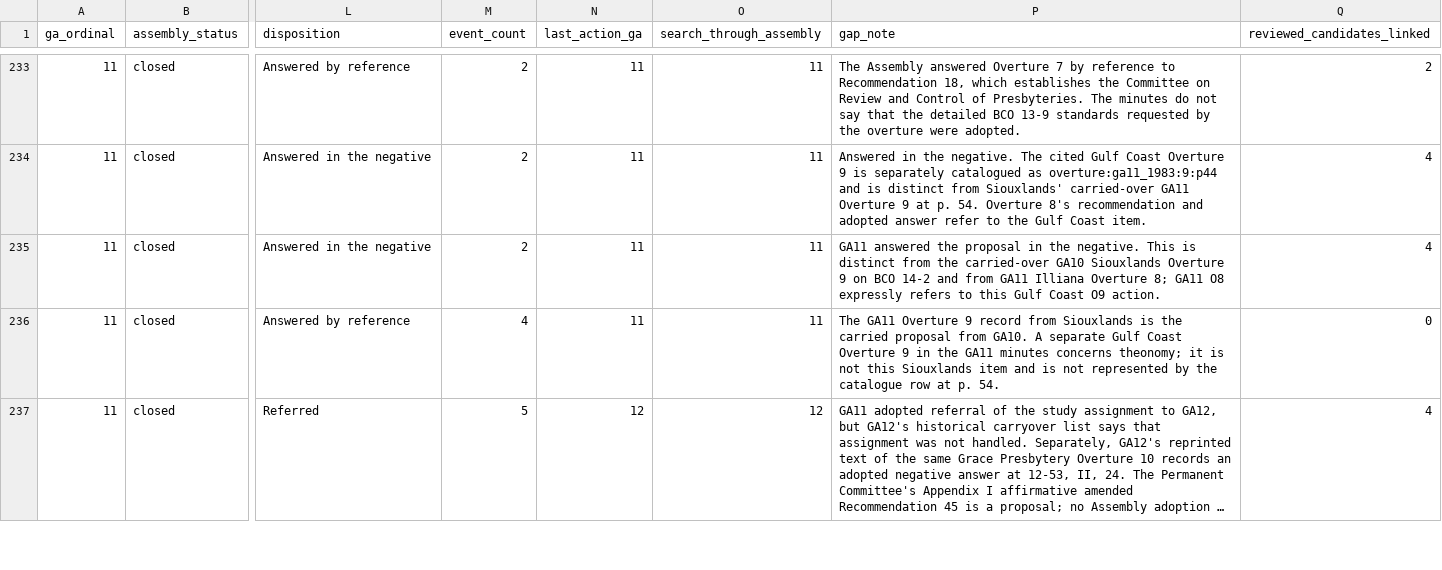
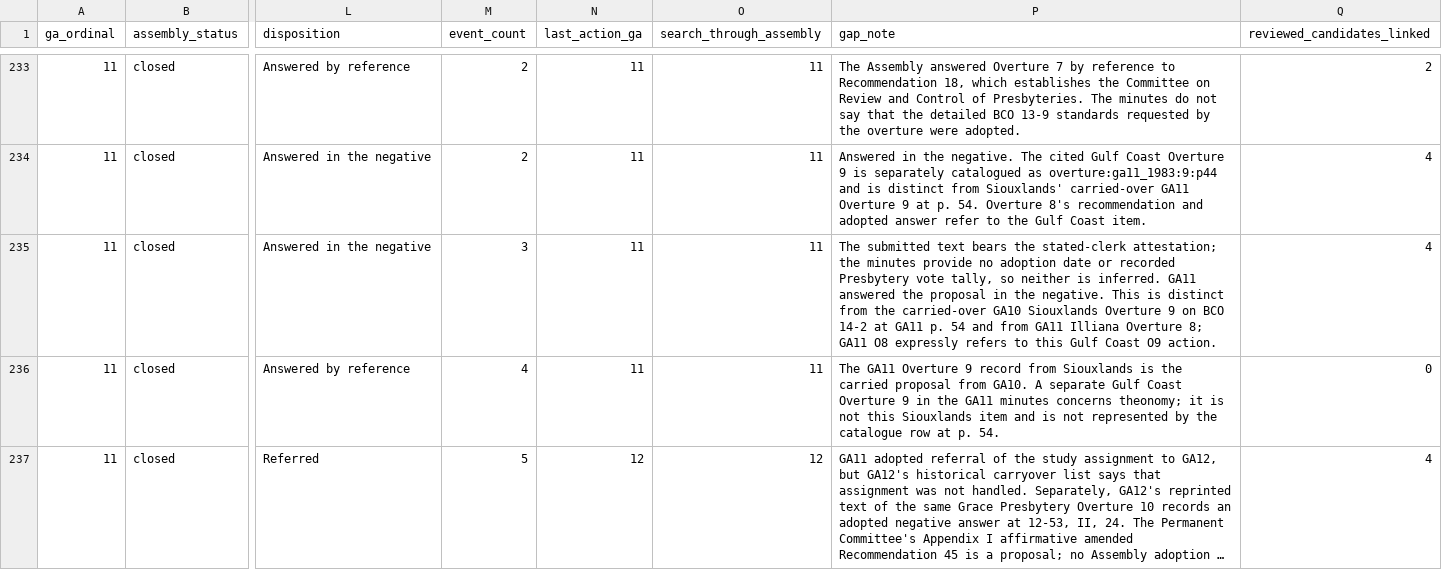
Before and after one commit to raymond-rishty/pca-ga, a CSV file: docs/overture-tracker/overtures.csv, drawn as a sheet; only a part is shown, gaps mark what is left out; long unchanged cells end in …; the diff names each change by its address in the sheet, - before the commit and + after, or states it on an @@ line.

Commit message:
Refresh GA11 overture tracker outputs

```diff
--- a/docs/overture-tracker/overtures.csv
+++ b/docs/overture-tracker/overtures.csv
-M235 (event_count): 2
+M235 (event_count): 3
-P235 (gap_note): GA11 answered the proposal in the negative. This is distinct from the carried-over GA10 Siouxlands Overture 9 on BCO 14-2 and from…
+P235 (gap_note): The submitted text bears the stated-clerk attestation; the minutes provide no adoption date or recorded Presbytery vote tally, so neither is inferred. GA11 answered the proposal in the negative. This is distinct from the carried-over GA10 Siouxlands Overture 9 on BCO 14-2 at GA11 p. 54 and from…
```
Also changed, not shown: docs/overture-tracker/work-queue.csv, 1 other file.
